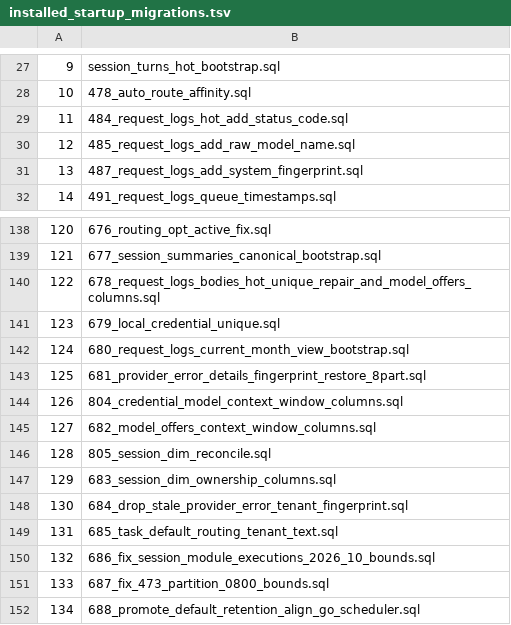
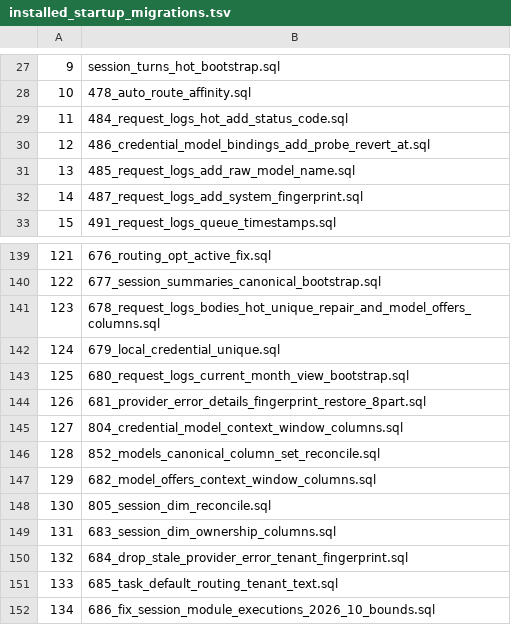
Before and after one commit to halfking/ai-native-gateway-core, a TSV file: sql/schema/installed_startup_migrations.tsv, drawn as a sheet; only a part is shown, gaps mark what is left out; the shorter side is filled out with more unchanged rows; addresses are those after the commit; the diff names each change by its address in the sheet, - before the commit and + after, or states it on an @@ line.

Commit message:
fix(schema): fresh-install 列集收编——852 models_canonical + 486 补登，修复模型清单 500
现象（2026-10-12，llm.itestu.cn = 本机 host-first fresh install）：
GET /api/providers/{id}/models 与 .../credentials/{cid}/models 均 500
"query failed"。直连 DB 复现真错：
  42703 column mc.context_window_override does not exist
  42703 column mc.reasoning_caps does not exist

根因：469（context_window 三列）与 478（reasoning_caps 列+部分索引）
均从未注册进 installer 的 fresh-install 序列，而 01-schema baseline
dump 早于它们——全新安装静默缺列，schema_migrations 也不记录（<471
视为已烤入 baseline）。admin 模型清单的三级覆盖链
COALESCE(mo.override, mc.override, mc.context_window) 与能力列段
（4 个调用点）以及热路径消费方（streaming model_alternatives 的同款
COALESCE、provider/client.go 的 _mc_cw_override 投影、reasoncap
tier-1 pgsource）全部踩雷。部署链存量库按历史顺序跑过 469/478 不受
影响，故只有 fresh 链炸——804（2026-10-01）收编了 523 在 cmb 的同款
缺口，models_canonical 半边漏了。

修复：
- 852_models_canonical_column_set_reconcile：469 三列 + 478 列/索引/
  注释，全 IF NOT EXISTS，存量库零行为变化；五点同步（embeddata 副本
  / main.go embed+map / dbinit StartupFiles / TSV 重生成）+ 通道腿登记。
  逐文件对账确认 045/422/451 虽未登记但列/约束已被 baseline 覆盖。
- 486 补登：486 本身就是 2026-08-13 为 154 同款 cmb.probe_revert_at
  42703 而生的修复，却从未进任何通道，fresh 链每 ~30s 重演（本机
  1088 次实测）；注册进 StartupFiles/通道腿并同步 embeddata。

验证：
- 本地库应用后两个端点均 200（155 个模型），/api/models、/api/catalog
  复查正常；852 重放幂等（6 NOTICE）。
- 486 应用后 probe_rollback 42703 零新增（此前每 ~30s 一次）。
- installer 13 包全绿（含 ≥704 注册契约与 manifest 对账）、
  apply-db-revision-sequence_test rc=0、CGO_ENABLED=0 全仓 build +
  installer vet 全绿。

遗留（同族不同因，本轮不动）：484 已注册但本机 request_logs_hot 仍缺
status_code（credential_selfcheck 9 次 42703）——登记在册却缺列，成因
与 469/478/486 的「从未注册」不同，需单独考古本地库的基线构建路径。

```diff
--- a/sql/schema/installed_startup_migrations.tsv
+++ b/sql/schema/installed_startup_migrations.tsv
+row 30: 12 | 486_credential_model_bindings_add_probe_revert_at.sql
@@ column A renumbered from row 31 down @@
+row 146: 128 | 852_models_canonical_column_set_reconcile.sql
```
Also changed, not shown: 7 other files.
